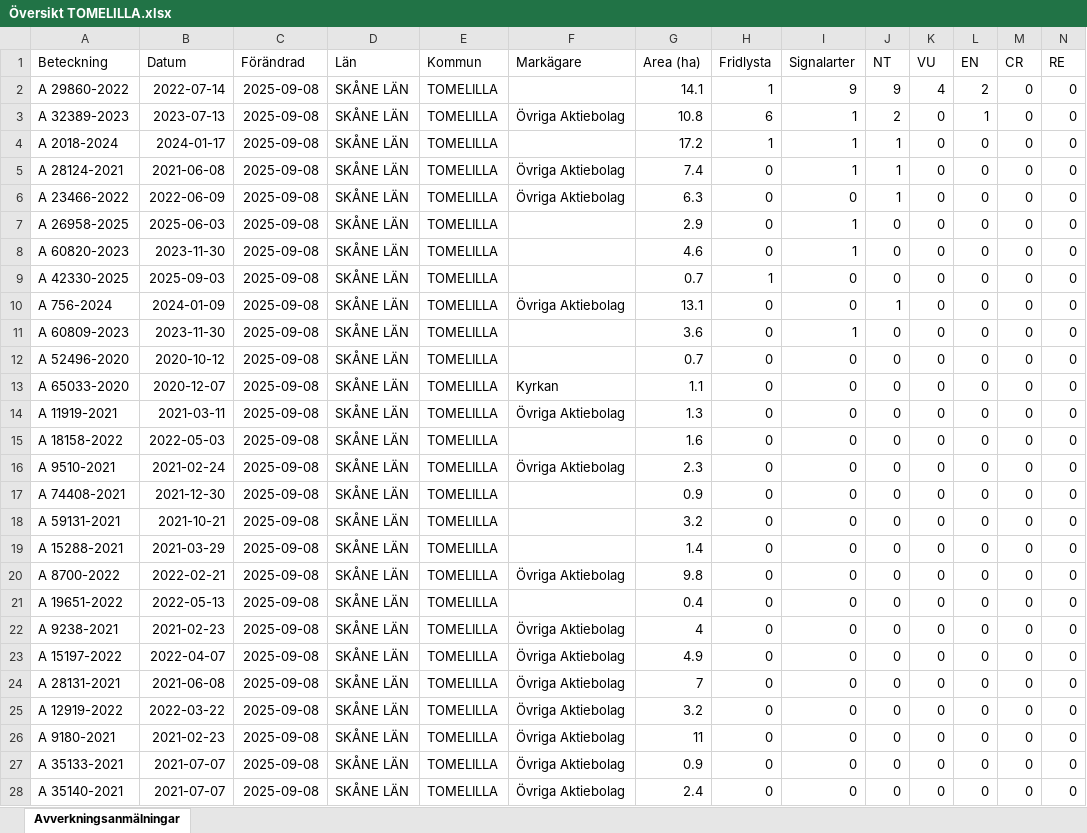
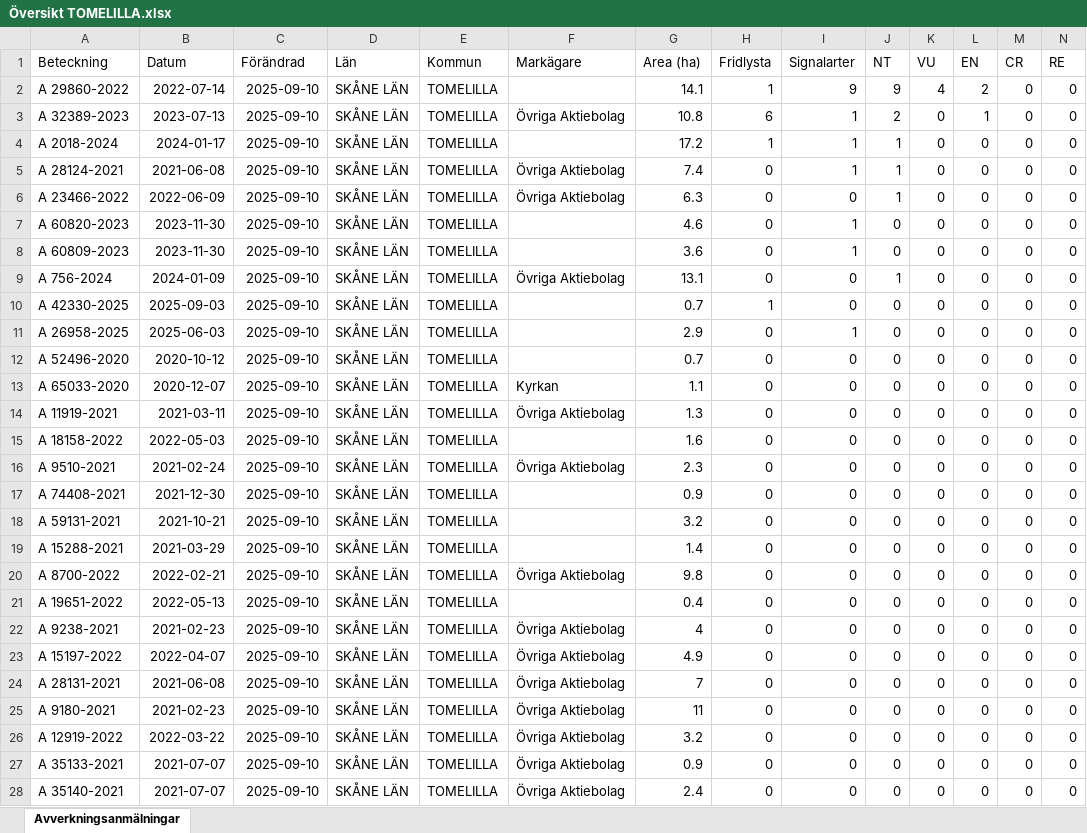
Before and after one commit to klasma/Logging_1270, an Excel workbook: Översikt TOMELILLA.xlsx, sheet Avverkningsanmälningar, drawn as a sheet; only a part is shown; values as stored, in another font and other column widths than the file's, no borders; removed rows and columns are numbered as before the commit, all else as after; rows hold the shown columns only; the diff covers the shown part only; the diff names each change by its address in the sheet, - before the commit and + after, or states it on an @@ line.

```diff
--- a/Översikt TOMELILLA.xlsx (sheet Avverkningsanmälningar)
+++ b/Översikt TOMELILLA.xlsx (sheet Avverkningsanmälningar)
-C2:C6 (Förändrad): 2025-09-08
+C2:C6 (Förändrad): 2025-09-10
-row 7: A 26958-2025 | 2025-06-03 | 2025-09-08 | SKÅNE LÄN | TOMELILLA |  | 2.9 | 0 | 1 | 0 | 0 | 0 | 0 | 0
-C7 (Förändrad): 2025-09-08
+C7 (Förändrad): 2025-09-10
-row 9: A 42330-2025 | 2025-09-03 | 2025-09-08 | SKÅNE LÄN | TOMELILLA |  | 0.7 | 1 | 0 | 0 | 0 | 0 | 0 | 0
-row 10: A 756-2024 | 2024-01-09 | 2025-09-08 | SKÅNE LÄN | TOMELILLA | Övriga Aktiebolag | 13.1 | 0 | 0 | 1 | 0 | 0 | 0 | 0
-C8 (Förändrad): 2025-09-08
+C8 (Förändrad): 2025-09-10
+row 9: A 756-2024 | 2024-01-09 | 2025-09-10 | SKÅNE LÄN | TOMELILLA | Övriga Aktiebolag | 13.1 | 0 | 0 | 1 | 0 | 0 | 0 | 0
+row 10: A 42330-2025 | 2025-09-03 | 2025-09-10 | SKÅNE LÄN | TOMELILLA |  | 0.7 | 1 | 0 | 0 | 0 | 0 | 0 | 0
+row 11: A 26958-2025 | 2025-06-03 | 2025-09-10 | SKÅNE LÄN | TOMELILLA |  | 2.9 | 0 | 1 | 0 | 0 | 0 | 0 | 0
-C12:C24 (Förändrad): 2025-09-08
+C12:C24 (Förändrad): 2025-09-10
-row 25: A 12919-2022 | 2022-03-22 | 2025-09-08 | SKÅNE LÄN | TOMELILLA | Övriga Aktiebolag | 3.2 | 0 | 0 | 0 | 0 | 0 | 0 | 0
-C25 (Förändrad): 2025-09-08
+C25 (Förändrad): 2025-09-10
+row 26: A 12919-2022 | 2022-03-22 | 2025-09-10 | SKÅNE LÄN | TOMELILLA | Övriga Aktiebolag | 3.2 | 0 | 0 | 0 | 0 | 0 | 0 | 0
-C27:C28 (Förändrad): 2025-09-08
+C27:C28 (Förändrad): 2025-09-10
```
Also changed, not shown: 24 added rows, 24 removed rows and 110 edited cells elsewhere in this sheet, artfynd/A 2018-2024 artfynd.xlsx, artfynd/A 23466-2022 artfynd.xlsx, 51 other files.
